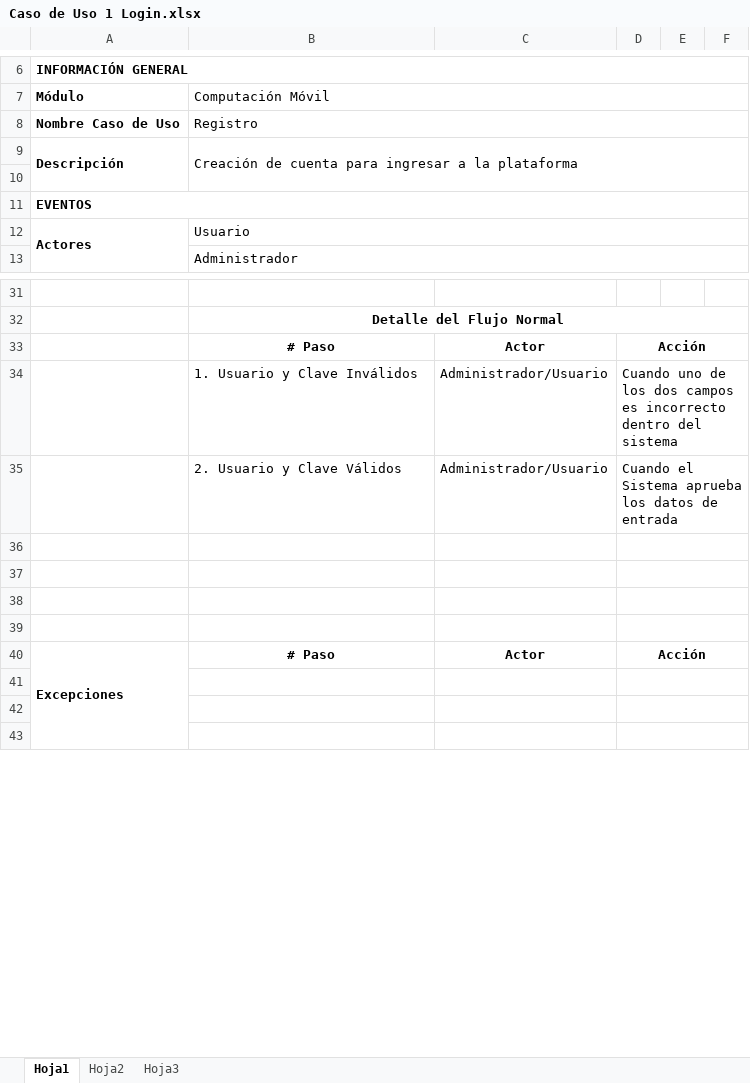
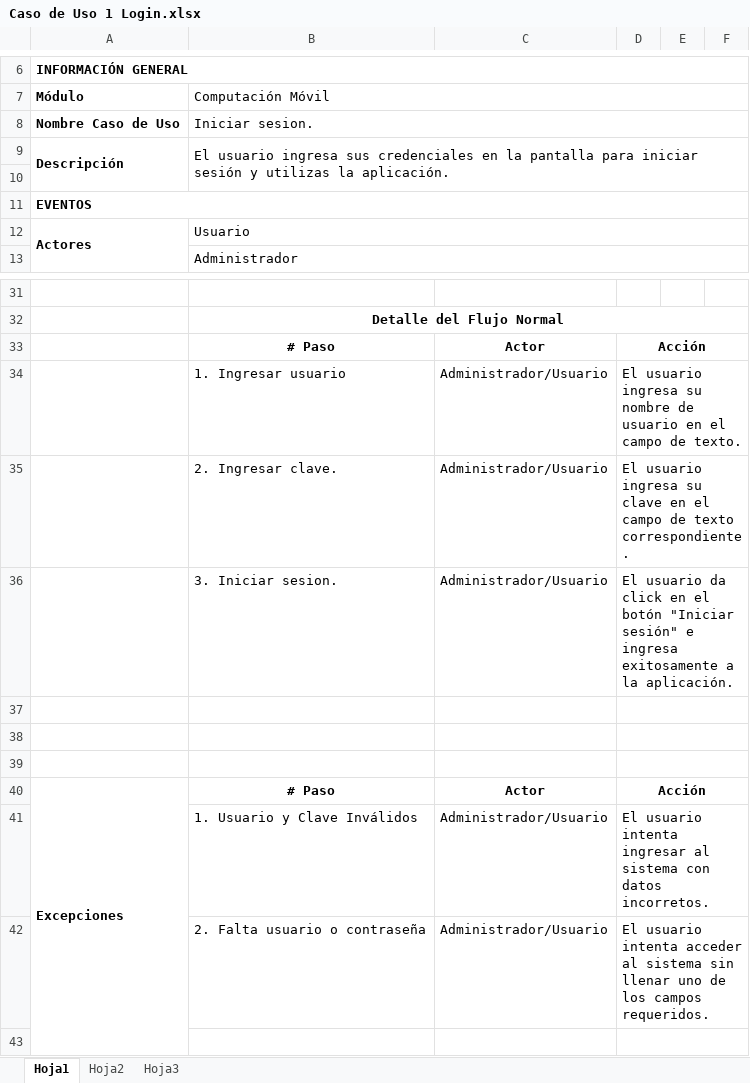
Before and after one commit to guzman44/computacion_movil, an Excel workbook: Propuesta/CasosUsos/Caso de Uso 1 Login.xlsx, sheet Hoja1, drawn as a sheet; only a part is shown, gaps mark what is left out; values as stored, in another font and other column widths than the file's, no borders; charts and pictures not drawn; the diff names each change by its address in the sheet, - before the commit and + after, or states it on an @@ line.

```diff
--- a/Propuesta/CasosUsos/Caso de Uso 1 Login.xlsx (sheet Hoja1)
+++ b/Propuesta/CasosUsos/Caso de Uso 1 Login.xlsx (sheet Hoja1)
-B8 (Computación Móvil): Registro
+B8 (Computación Móvil): Iniciar sesion.
-B9 (Computación Móvil): Creación de cuenta para ingresar a la plataforma
+B9 (Computación Móvil): El usuario ingresa sus credenciales en la pantalla para iniciar sesión y utilizas la aplicación.
-B34 (Computación Móvil): 1. Usuario y Clave Inválidos
+B34 (Computación Móvil): 1. Ingresar usuario
-D34: Cuando uno de los dos campos es incorrecto dentro del sistema
+D34: El usuario ingresa su nombre de usuario en el campo de texto.
-B35 (Computación Móvil): 2. Usuario y Clave Válidos
+B35 (Computación Móvil): 2. Ingresar clave.
-D35: Cuando el Sistema aprueba los datos de entrada
+D35: El usuario ingresa su clave en el campo de texto correspondiente.
-row 36: (empty)
+row 36:  | 3. Iniciar sesion. | Administrador/Usuario | El usuario da click en el botón "Iniciar sesión" e ingresa exitosamente a la aplicación.
-row 41: (empty)
+row 41:  | 1. Usuario y Clave Inválidos | Administrador/Usuario | El usuario intenta ingresar al sistema con datos incorretos.
-row 42: (empty)
+row 42:  | 2. Falta usuario o contraseña | Administrador/Usuario | El usuario intenta acceder al sistema sin llenar uno de los campos requeridos.
```
Also changed, not shown: Propuesta/CasosUsos/Caso de Uso 12 Configuraciones.xlsx, Propuesta/CasosUsos/Caso de Uso 2 Registro.xlsx, 3 other files.
